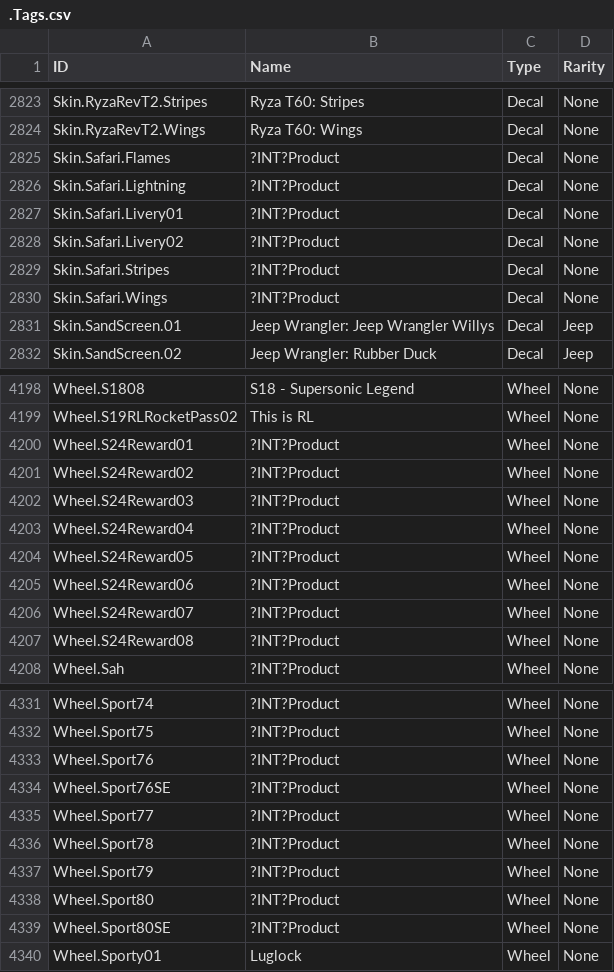
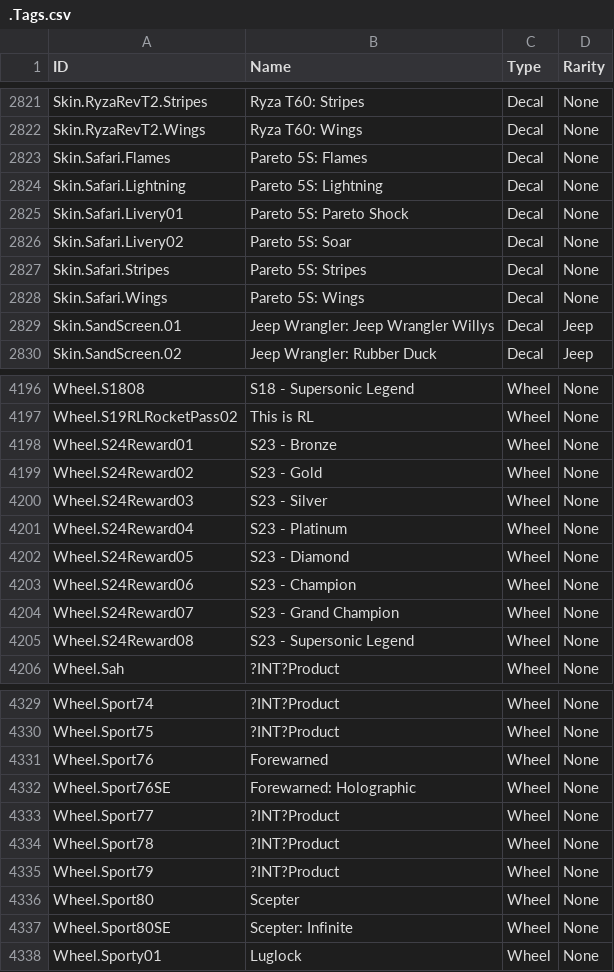
Before and after one commit to SamClubbers/FN-RLProducts, a CSV file: .Tags.csv, drawn as a sheet; only a part is shown, gaps mark what is left out; the diff covers the shown part only.

```diff
--- a/.Tags.csv
+++ b/.Tags.csv
@@ -2824,8 +2822,8 @@
 "Skin.RyzaRevT2.Wings","Ryza T60: Wings","Decal","None"
-"Skin.Safari.Flames","?INT?Product","Decal","None"
-"Skin.Safari.Lightning","?INT?Product","Decal","None"
-"Skin.Safari.Livery01","?INT?Product","Decal","None"
-"Skin.Safari.Livery02","?INT?Product","Decal","None"
-"Skin.Safari.Stripes","?INT?Product","Decal","None"
-"Skin.Safari.Wings","?INT?Product","Decal","None"
+"Skin.Safari.Flames","Pareto 5S: Flames","Decal","None"
+"Skin.Safari.Lightning","Pareto 5S: Lightning","Decal","None"
+"Skin.Safari.Livery01","Pareto 5S: Pareto Shock","Decal","None"
+"Skin.Safari.Livery02","Pareto 5S: Soar","Decal","None"
+"Skin.Safari.Stripes","Pareto 5S: Stripes","Decal","None"
+"Skin.Safari.Wings","Pareto 5S: Wings","Decal","None"
 "Skin.SandScreen.01","Jeep Wrangler: Jeep Wrangler Willys","Decal","Jeep"
@@ -4199,10 +4197,10 @@
 "Wheel.S19RLRocketPass02","This is RL","Wheel","None"
-"Wheel.S24Reward01","?INT?Product","Wheel","None"
-"Wheel.S24Reward02","?INT?Product","Wheel","None"
-"Wheel.S24Reward03","?INT?Product","Wheel","None"
-"Wheel.S24Reward04","?INT?Product","Wheel","None"
-"Wheel.S24Reward05","?INT?Product","Wheel","None"
-"Wheel.S24Reward06","?INT?Product","Wheel","None"
-"Wheel.S24Reward07","?INT?Product","Wheel","None"
-"Wheel.S24Reward08","?INT?Product","Wheel","None"
+"Wheel.S24Reward01","S23 - Bronze","Wheel","None"
+"Wheel.S24Reward02","S23 - Gold","Wheel","None"
+"Wheel.S24Reward03","S23 - Silver","Wheel","None"
+"Wheel.S24Reward04","S23 - Platinum","Wheel","None"
+"Wheel.S24Reward05","S23 - Diamond","Wheel","None"
+"Wheel.S24Reward06","S23 - Champion","Wheel","None"
+"Wheel.S24Reward07","S23 - Grand Champion","Wheel","None"
+"Wheel.S24Reward08","S23 - Supersonic Legend","Wheel","None"
 "Wheel.Sah","?INT?Product","Wheel","None"
@@ -4332,4 +4330,4 @@
 "Wheel.Sport75","?INT?Product","Wheel","None"
-"Wheel.Sport76","?INT?Product","Wheel","None"
-"Wheel.Sport76SE","?INT?Product","Wheel","None"
+"Wheel.Sport76","Forewarned","Wheel","None"
+"Wheel.Sport76SE","Forewarned: Holographic","Wheel","None"
 "Wheel.Sport77","?INT?Product","Wheel","None"
@@ -4337,4 +4335,4 @@
 "Wheel.Sport79","?INT?Product","Wheel","None"
-"Wheel.Sport80","?INT?Product","Wheel","None"
-"Wheel.Sport80SE","?INT?Product","Wheel","None"
+"Wheel.Sport80","Scepter","Wheel","None"
+"Wheel.Sport80SE","Scepter: Infinite","Wheel","None"
 "Wheel.Sporty01","Luglock","Wheel","None"
```
Also changed, not shown: 1 added row, 3 removed rows and 56 edited cells elsewhere in this file.
